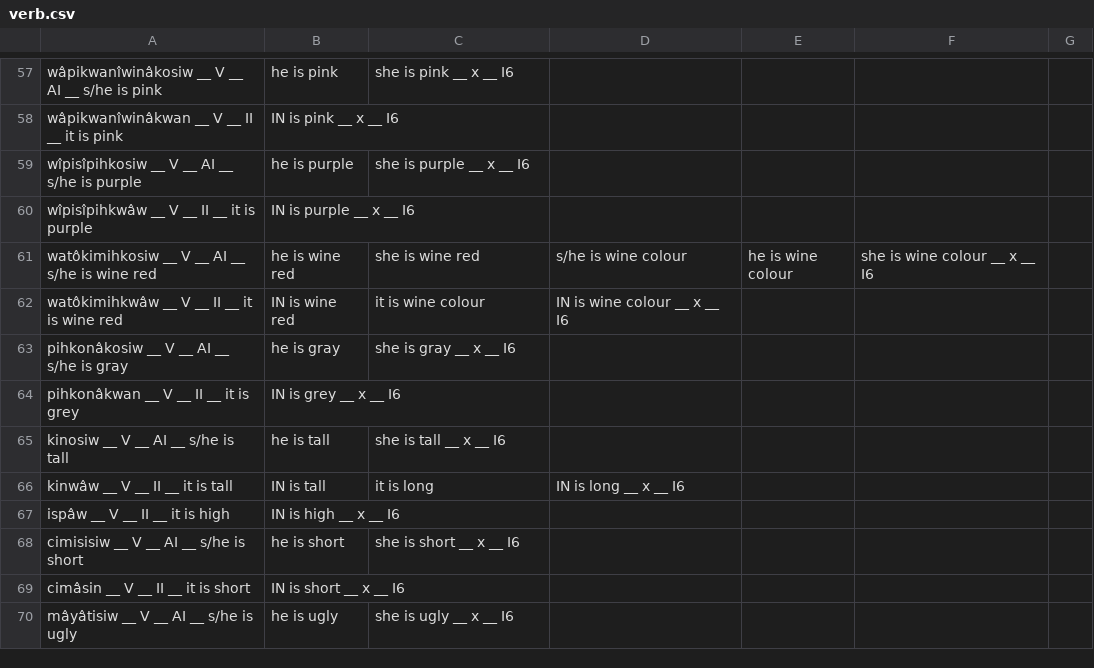
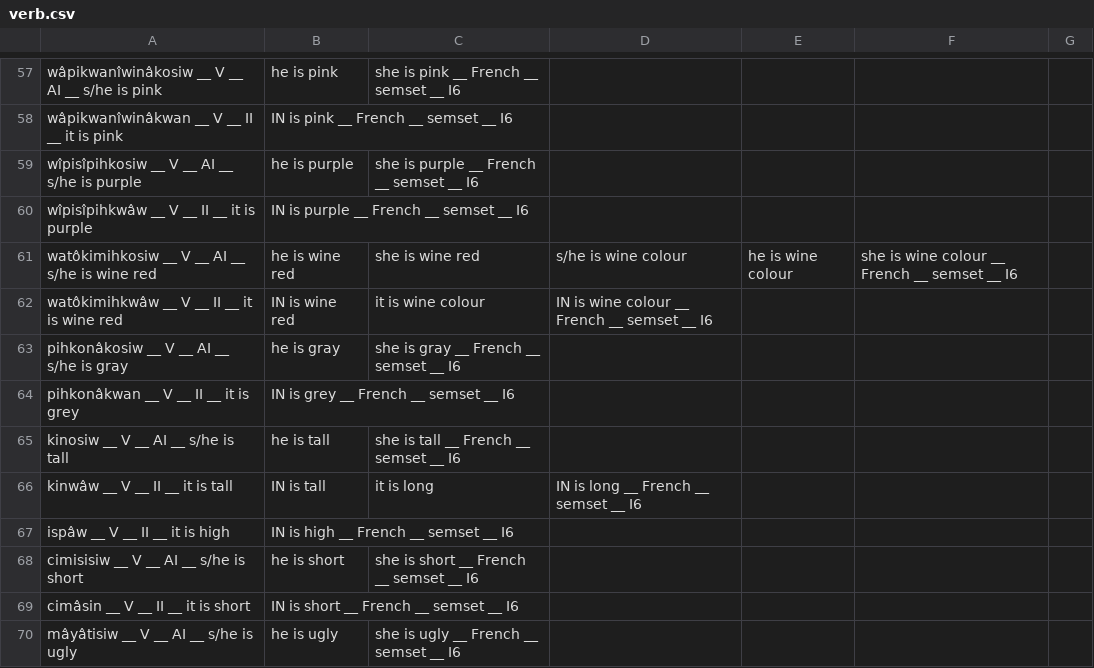
Before and after one commit to giellatekno/oahpa, a CSV file: crk/inc/verb.csv, drawn as a sheet; only a part is shown, gaps mark what is left out; the diff covers the shown part only; the diff names each change by its address in the sheet, - before the commit and + after, or states it on an @@ line.

Commit message:
Added dummies French and semset

```diff
--- a/crk/inc/verb.csv
+++ b/crk/inc/verb.csv
-C57: she is pink __ x __ I6
+C57: she is pink __ French __ semset __ I6
-B58: IN is pink __ x __ I6
+B58: IN is pink __ French __ semset __ I6
-C59: she is purple __ x __ I6
+C59: she is purple __ French __ semset __ I6
-B60: IN is purple __ x __ I6
+B60: IN is purple __ French __ semset __ I6
-F61: she is wine colour __ x __ I6
+F61: she is wine colour __ French __ semset __ I6
-D62: IN is wine colour __ x __ I6
+D62: IN is wine colour __ French __ semset __ I6
-C63: she is gray __ x __ I6
+C63: she is gray __ French __ semset __ I6
-B64: IN is grey __ x __ I6
+B64: IN is grey __ French __ semset __ I6
-C65: she is tall __ x __ I6
+C65: she is tall __ French __ semset __ I6
-D66: IN is long __ x __ I6
+D66: IN is long __ French __ semset __ I6
-B67: IN is high __ x __ I6
+B67: IN is high __ French __ semset __ I6
-C68: she is short __ x __ I6
+C68: she is short __ French __ semset __ I6
-B69: IN is short __ x __ I6
+B69: IN is short __ French __ semset __ I6
-C70: she is ugly __ x __ I6
+C70: she is ugly __ French __ semset __ I6
```
Also changed, not shown: 149 edited cells elsewhere in this file, crk/inc/part.csv.
